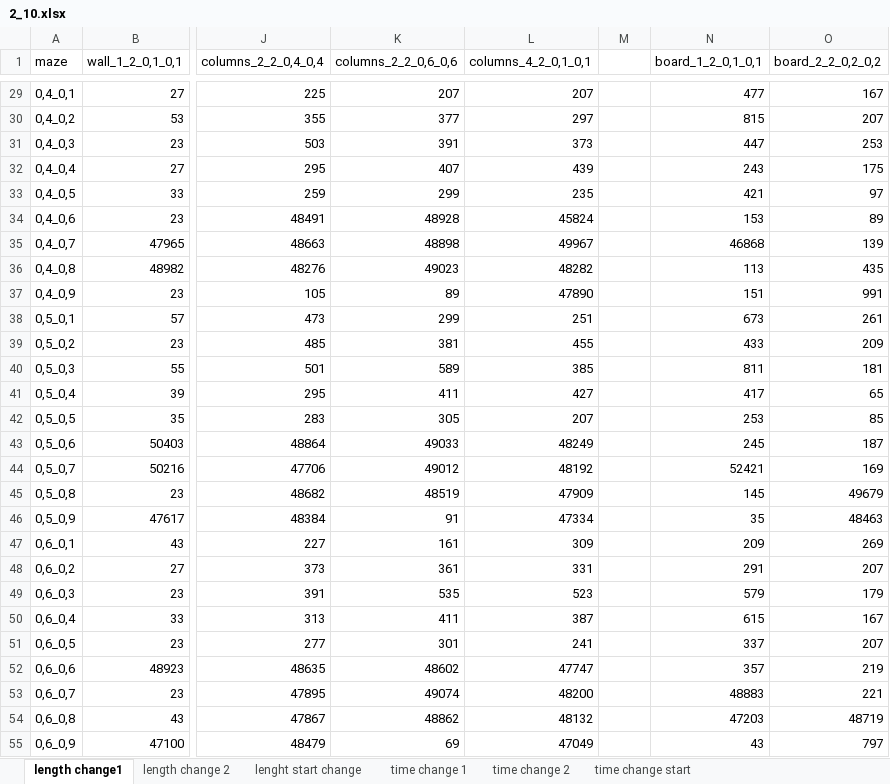
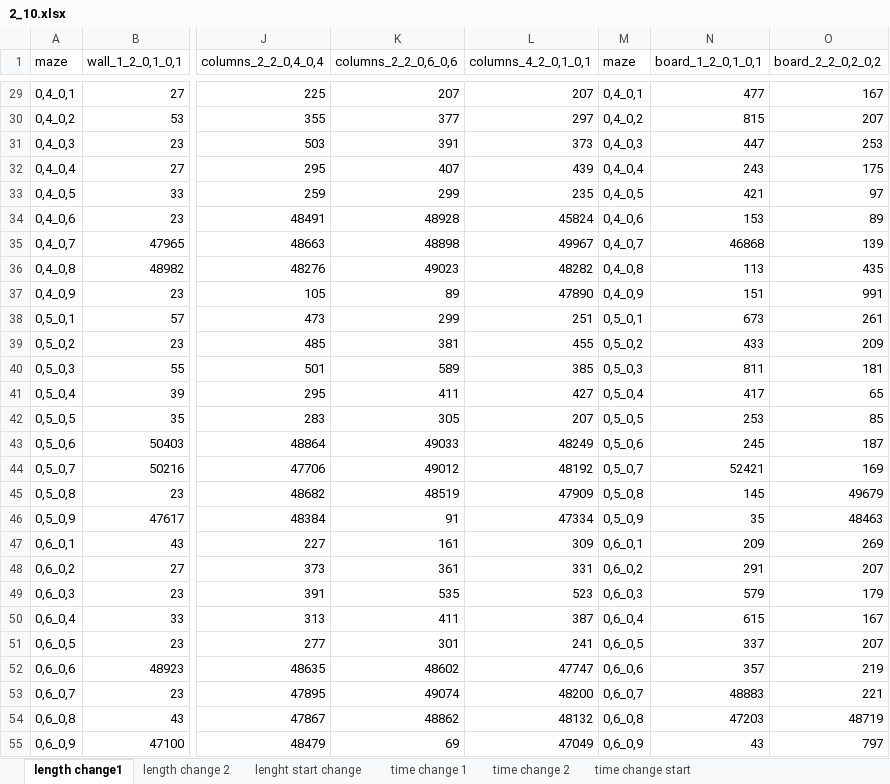
Before and after one commit to Feridum/path-finding-master-thesis, an Excel workbook: excels/check/2_10.xlsx, sheet length change1, drawn as a sheet; only a part is shown, gaps mark what is left out; values as stored, in another font and other column widths than the file's, no borders; the diff covers the shown part only; the diff names each change by its address in the sheet, - before the commit and + after, or states it on an @@ line.

```diff
--- a/excels/check/2_10.xlsx (sheet length change1)
+++ b/excels/check/2_10.xlsx (sheet length change1)
-M1: (empty)
+M1: maze
-M29 (maze): (empty)
+M29 (maze): 0,4_0,1
-M30 (maze): (empty)
+M30 (maze): 0,4_0,2
-M31 (maze): (empty)
+M31 (maze): 0,4_0,3
-M32 (maze): (empty)
+M32 (maze): 0,4_0,4
-M33 (maze): (empty)
+M33 (maze): 0,4_0,5
-M34 (maze): (empty)
+M34 (maze): 0,4_0,6
-M35 (maze): (empty)
+M35 (maze): 0,4_0,7
-M36 (maze): (empty)
+M36 (maze): 0,4_0,8
-M37 (maze): (empty)
+M37 (maze): 0,4_0,9
-M38 (maze): (empty)
+M38 (maze): 0,5_0,1
-M39 (maze): (empty)
+M39 (maze): 0,5_0,2
-M40 (maze): (empty)
+M40 (maze): 0,5_0,3
-M41 (maze): (empty)
+M41 (maze): 0,5_0,4
-M42 (maze): (empty)
+M42 (maze): 0,5_0,5
-M43 (maze): (empty)
+M43 (maze): 0,5_0,6
-M44 (maze): (empty)
+M44 (maze): 0,5_0,7
-M45 (maze): (empty)
+M45 (maze): 0,5_0,8
-M46 (maze): (empty)
+M46 (maze): 0,5_0,9
-M47 (maze): (empty)
+M47 (maze): 0,6_0,1
-M48 (maze): (empty)
+M48 (maze): 0,6_0,2
-M49 (maze): (empty)
+M49 (maze): 0,6_0,3
-M50 (maze): (empty)
+M50 (maze): 0,6_0,4
-M51 (maze): (empty)
+M51 (maze): 0,6_0,5
-M52 (maze): (empty)
+M52 (maze): 0,6_0,6
-M53 (maze): (empty)
+M53 (maze): 0,6_0,7
-M54 (maze): (empty)
+M54 (maze): 0,6_0,8
-M55 (maze): (empty)
+M55 (maze): 0,6_0,9
```
Also changed, not shown: 55 edited cells elsewhere in this sheet, sheet length change 2, excels/rank_10.xlsx, excels/rank_50.xlsx, 25 other files.
